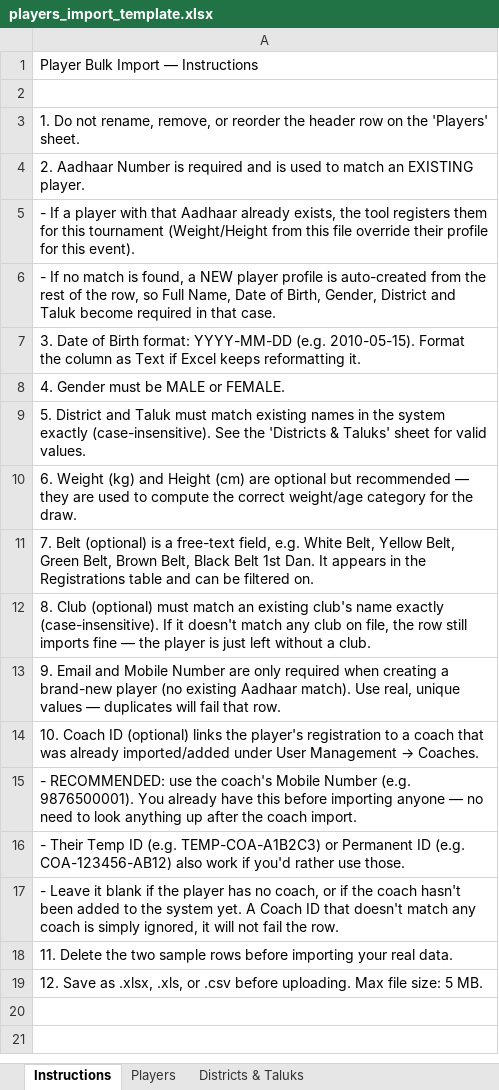
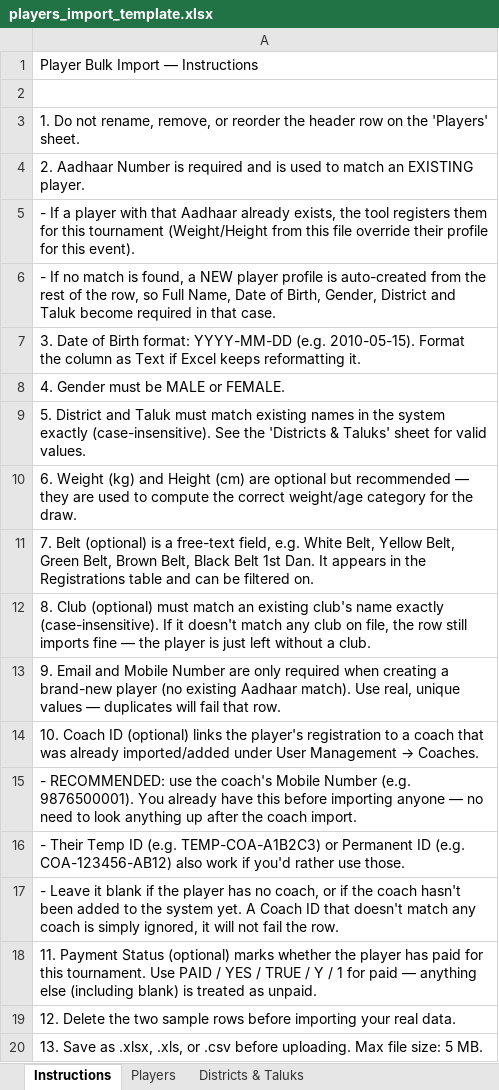
Before and after one commit to ikasleprinthub-sketch/tnja-frontend, an Excel workbook: public/templates/players_import_template.xlsx, sheet Instructions, drawn as a sheet; values as stored, in another font and other column widths than the file's, no borders; the diff names each change by its address in the sheet, - before the commit and + after, or states it on an @@ line.

Commit message:
implement tournament management page with bracket generation, mat assignment, and registration tracking components

```diff
--- a/public/templates/players_import_template.xlsx (sheet Instructions)
+++ b/public/templates/players_import_template.xlsx (sheet Instructions)
-A18: 11. Delete the two sample rows before importing your real data.
+A18: 11. Payment Status (optional) marks whether the player has paid for this tournament. Use PAID / YES / TRUE / Y / 1 for paid — anything else (including blank) is treated as unpaid.
-A19: 12. Save as .xlsx, .xls, or .csv before uploading. Max file size: 5 MB.
+A19: 12. Delete the two sample rows before importing your real data.
+row 20: 13. Save as .xlsx, .xls, or .csv before uploading. Max file size: 5 MB.
```
Also changed, not shown: sheet Players, 5 other files.
